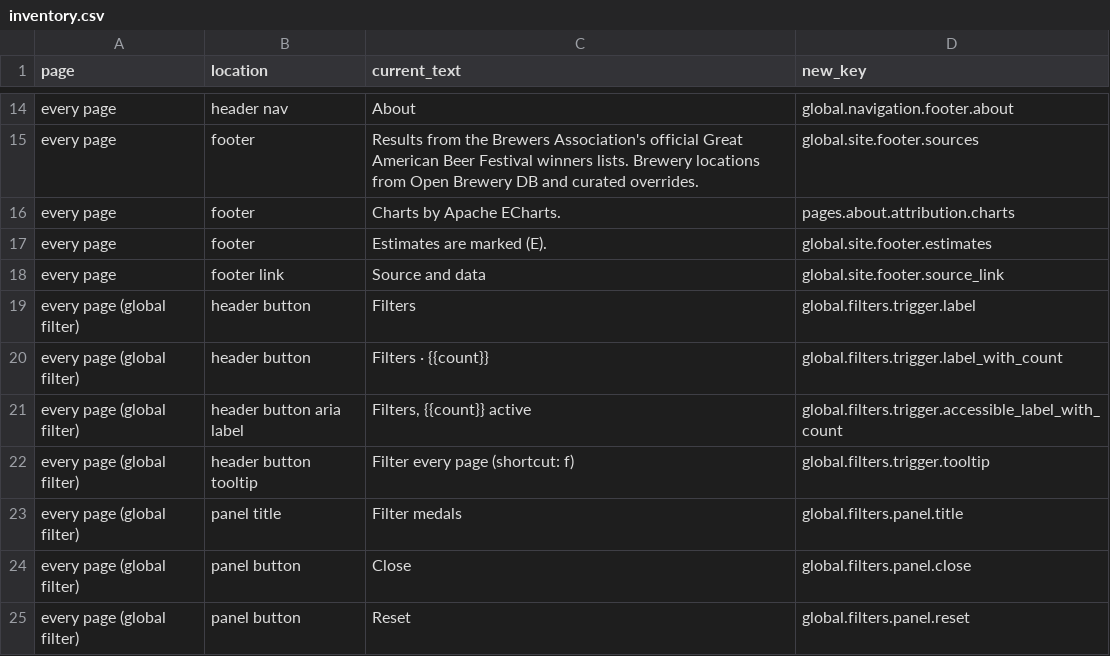
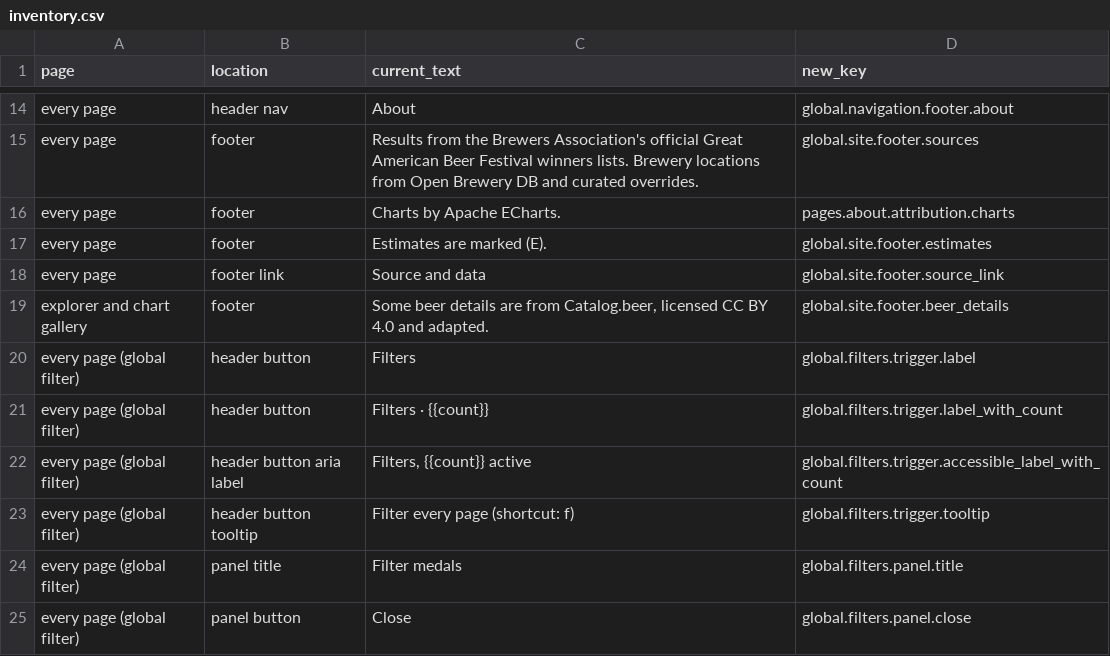
Before and after one commit to klappe-pm/2026-GABF-Analysis, a CSV file: .docs/content-management-system/inventory.csv, drawn as a sheet; only a part is shown, gaps mark what is left out; the shorter side is filled out with more unchanged rows.

Commit message:
Load every year in the explorer and add the Catalog.beer attribution line

```diff
--- a/.docs/content-management-system/inventory.csv
+++ b/.docs/content-management-system/inventory.csv
@@ -18,2 +18,3 @@ every page,footer,Estimates are marked (E).,global.site.footer.estimates
 every page,footer link,Source and data,global.site.footer.source_link
+explorer and chart gallery,footer,"Some beer details are from Catalog.beer, licensed CC BY 4.0 and adapted.",global.site.footer.beer_details
 every page (global filter),header button,Filters,global.filters.trigger.label
```
Also changed, not shown: 9 other files.
